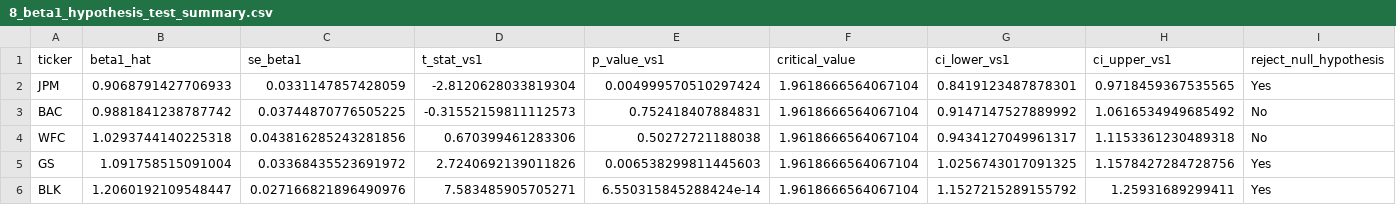
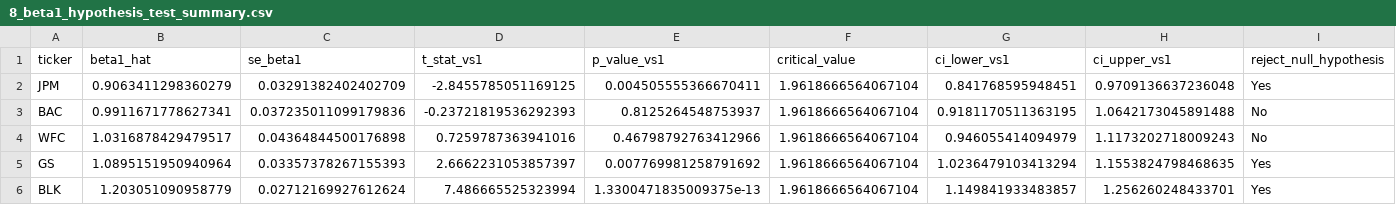
Before and after one commit to priyadarshanparida/market-model-fin6307, a CSV file: data/out/8_beta1_hypothesis_test_summary.csv, drawn as a sheet; only a part is shown; the diff covers the shown part only.

```diff
--- a/data/out/8_beta1_hypothesis_test_summary.csv
+++ b/data/out/8_beta1_hypothesis_test_summary.csv
@@ -1,6 +1,6 @@
 ticker,beta1_hat,se_beta1,t_stat_vs1,p_value_vs1,critical_value,ci_lower_vs1,ci_upper_vs1,reject_null_hypothesis
-JPM,0.9068791427706933,0.0331147857428059,-2.8120628033819304,0.004999570510297424,1.9618666564067104,0.8419123487878301,0.9718459367535565,Yes
-BAC,0.9881841238787742,0.03744870776505225,-0.31552159811112573,0.752418407884831,1.9618666564067104,0.9147147527889992,1.0616534949685492,No
-WFC,1.0293744140225318,0.043816285243281856,0.670399461283306,0.50272721188038,1.9618666564067104,0.9434127049961317,1.1153361230489318,No
-GS,1.091758515091004,0.03368435523691972,2.7240692139011826,0.006538299811445603,1.9618666564067104,1.0256743017091325,1.1578427284728756,Yes
-BLK,1.2060192109548447,0.027166821896490976,7.583485905705271,6.550315845288424e-14,1.9618666564067104,1.1527215289155792,1.25931689299411,Yes
+JPM,0.9063411298360279,0.03291382402402709,-2.8455785051169125,0.004505555366670411,1.9618666564067104,0.841768595948451,0.9709136637236048,Yes
+BAC,0.9911671778627341,0.037235011099179836,-0.23721819536292393,0.8125264548753937,1.9618666564067104,0.9181170511363195,1.0642173045891488,No
+WFC,1.0316878429479517,0.04364844500176898,0.7259787363941016,0.46798792763412966,1.9618666564067104,0.946055414094979,1.1173202718009243,No
+GS,1.0895151950940964,0.03357378267155393,2.6662231053857397,0.007769981258791692,1.9618666564067104,1.0236479103413294,1.1553824798468635,Yes
+BLK,1.203051090958779,0.02712169927612624,7.486665525323994,1.3300471835009375e-13,1.9618666564067104,1.149841933483857,1.256260248433701,Yes
```
Also changed, not shown: 27 edited cells elsewhere in this file, data/out/7_market_model_regression_summary.csv, 1 other file.
